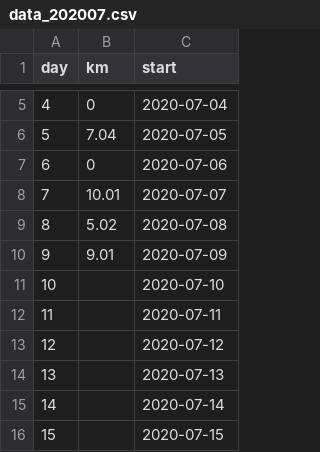
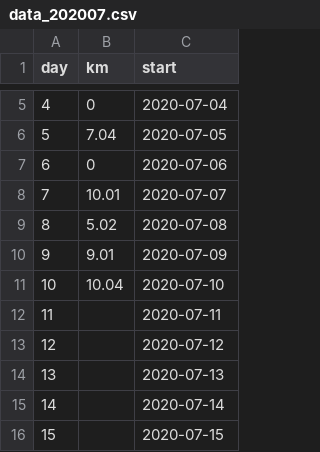
Before and after one commit to qinpeng2/running, a CSV file: resources/data_202007.csv, drawn as a sheet; only a part is shown, gaps mark what is left out.

Commit message:
Jun data update

```diff
--- a/resources/data_202007.csv
+++ b/resources/data_202007.csv
@@ -10,3 +10,3 @@ day,km,start
 9, 9.01, 2020-07-09
-10, , 2020-07-10
+10, 10.04, 2020-07-10
 11,, 2020-07-11
```
